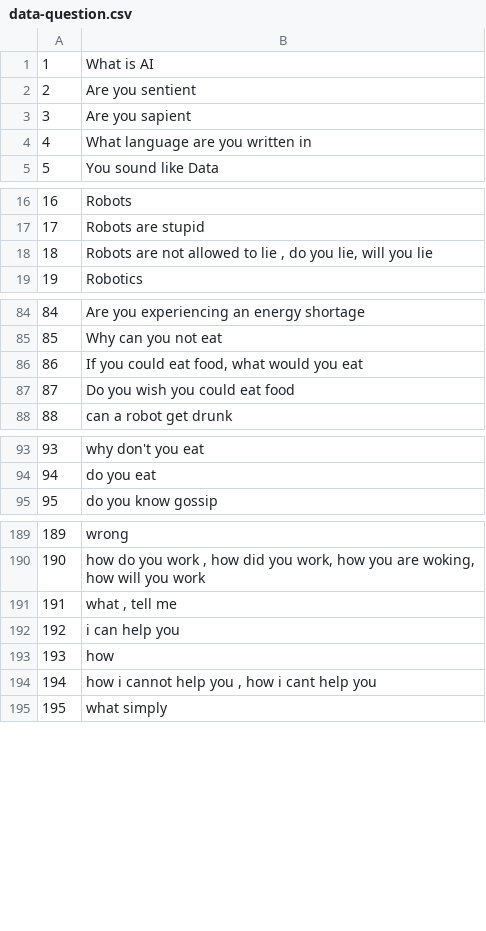
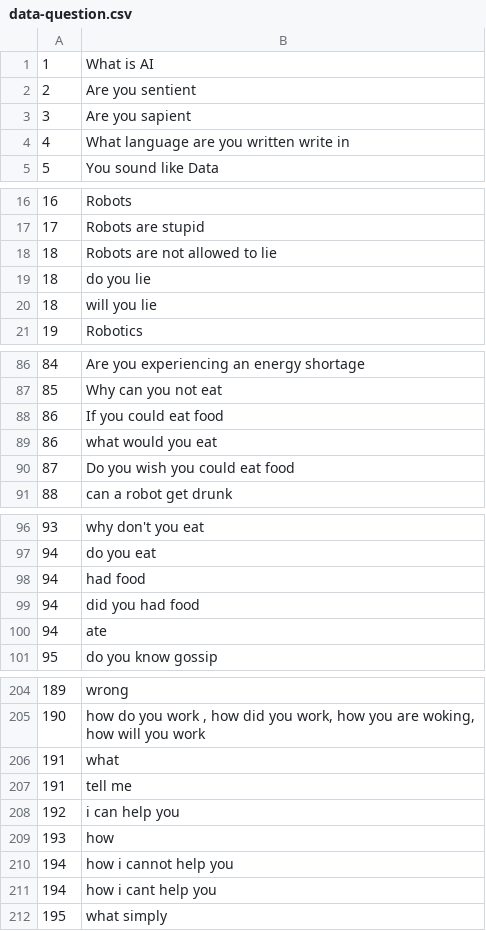
Before and after one commit to madhu1096/Chatbot-using-Artificial-neural-network, a CSV file: data-question.csv, drawn as a sheet; only a part is shown, gaps mark what is left out; the diff covers the shown part only.

```diff
--- a/data-question.csv
+++ b/data-question.csv
@@ -3,3 +3,3 @@
 3	Are you sapient
-4	What language are you written in
+4	What language are you written write in
 5	You sound like Data
@@ -17,3 +17,5 @@
 17	Robots are stupid
-18	Robots are not allowed to lie , do you lie, will you lie
+18	Robots are not allowed to lie
+18	do you lie
+18	will you lie
 19	Robotics
@@ -85,3 +87,4 @@
 85	Why can you not eat
-86	If you could eat food, what would you eat
+86	If you could eat food
+86	what would you eat
 87	Do you wish you could eat food
@@ -94,2 +97,5 @@
 94	do you eat
+94	had food
+94	did you had food
+94	ate
 95	do you know gossip
@@ -190,6 +205,8 @@
 190	how do you work , how did you work, how you are woking, how will you work
-191	what , tell me
+191	what
+191	tell me
 192	i can help you
 193	how
-194	how i cannot help you , how i cant help you
+194	how i cannot help you
+194	how i cant help you
 195	what simply
```
Also changed, not shown: 13 added rows and 7 edited cells elsewhere in this file, data-answer.csv, 13 other files.
